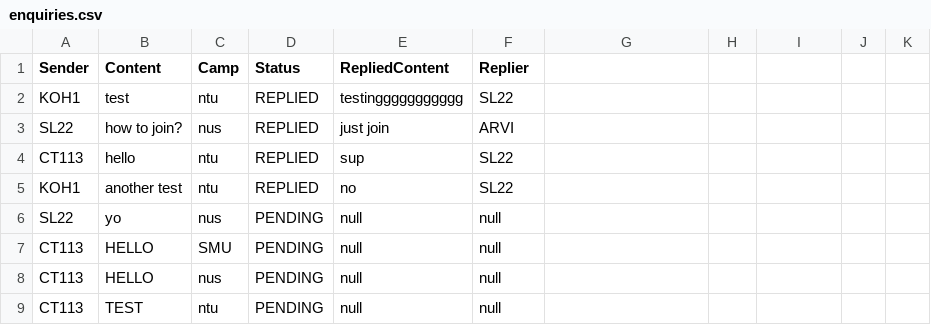
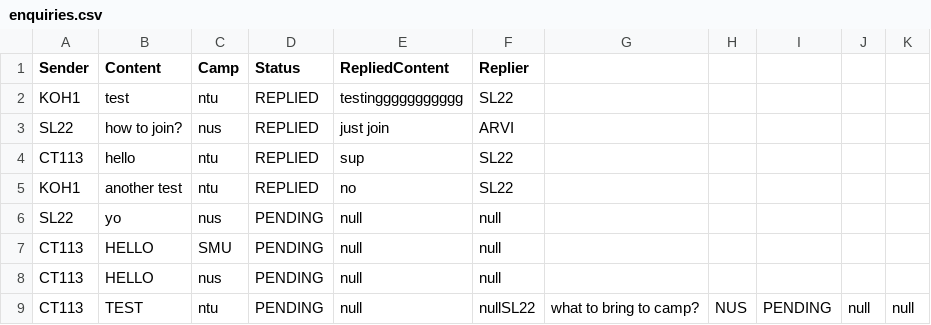
Before and after one commit to Tzsds/SC2002, a CSV file: Assignment/database/enquiries.csv, drawn as a sheet.

```diff
--- a/Assignment/database/enquiries.csv
+++ b/Assignment/database/enquiries.csv
@@ -8,2 +8,2 @@ CT113,HELLO,SMU,PENDING,null,null
 CT113,HELLO,nus,PENDING,null,null
-CT113,TEST,ntu,PENDING,null,null
+CT113,TEST,ntu,PENDING,null,nullSL22,what to bring to camp?,NUS,PENDING,null,null
```
Also changed, not shown: Assignment/database/camp_details.csv, Assignment/database/student.csv, 14 other files.
